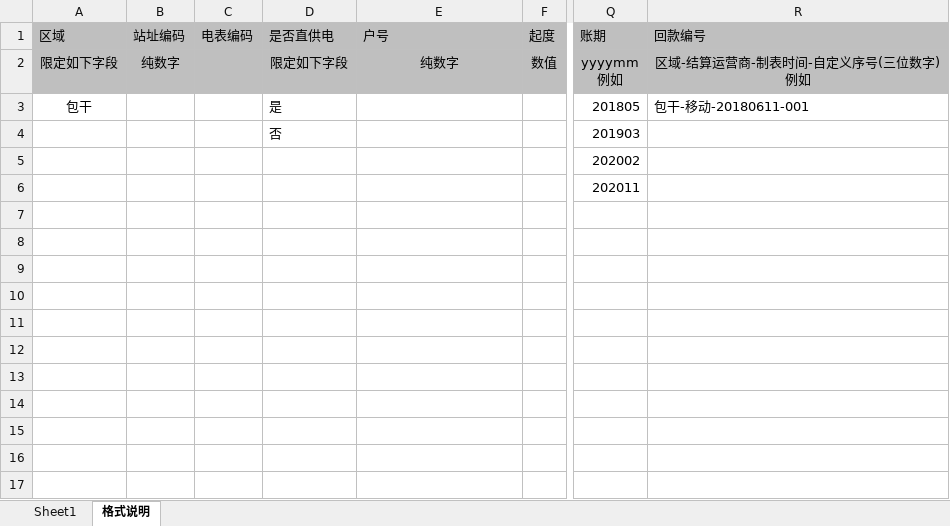
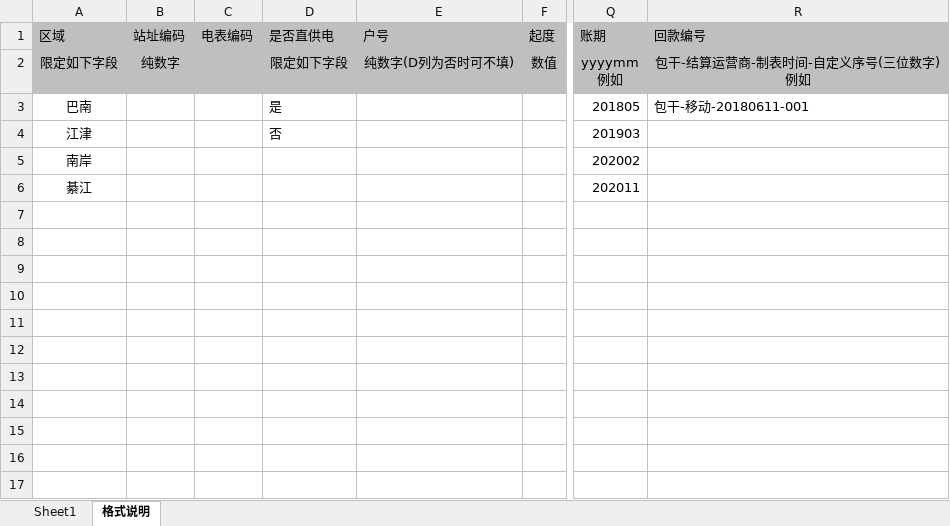
Before and after one commit to deverour/nanan, an Excel workbook: src/main/resources/static/templatefiles/包干成本导入模板.xlsx, sheet 格式说明, drawn as a sheet; only a part is shown, gaps mark what is left out; values as stored, in another font and other column widths than the file's, no borders; ↵ is a line break in a cell; the diff names each change by its address in the sheet, - before the commit and + after, or states it on an @@ line.

```diff
--- a/src/main/resources/static/templatefiles/包干成本导入模板.xlsx (sheet 格式说明)
+++ b/src/main/resources/static/templatefiles/包干成本导入模板.xlsx (sheet 格式说明)
-E2 (户号): 纯数字
+E2 (户号): 纯数字(D列为否时可不填)
-R2 (回款编号): 区域-结算运营商-制表时间-自定义序号(三位数字) ↵ 例如
+R2 (回款编号): 包干-结算运营商-制表时间-自定义序号(三位数字) ↵ 例如
-A3 (区域): 包干
+A3 (区域): 巴南
-A4 (区域): (empty)
+A4 (区域): 江津
-A5 (区域): (empty)
+A5 (区域): 南岸
-A6 (区域): (empty)
+A6 (区域): 綦江
```
Also changed, not shown: src/main/resources/static/templatefiles/包干收入导入模板.xlsx, src/main/resources/static/templatefiles/核销明细(分摊出账)导入模板.xlsx, 13 other files.
